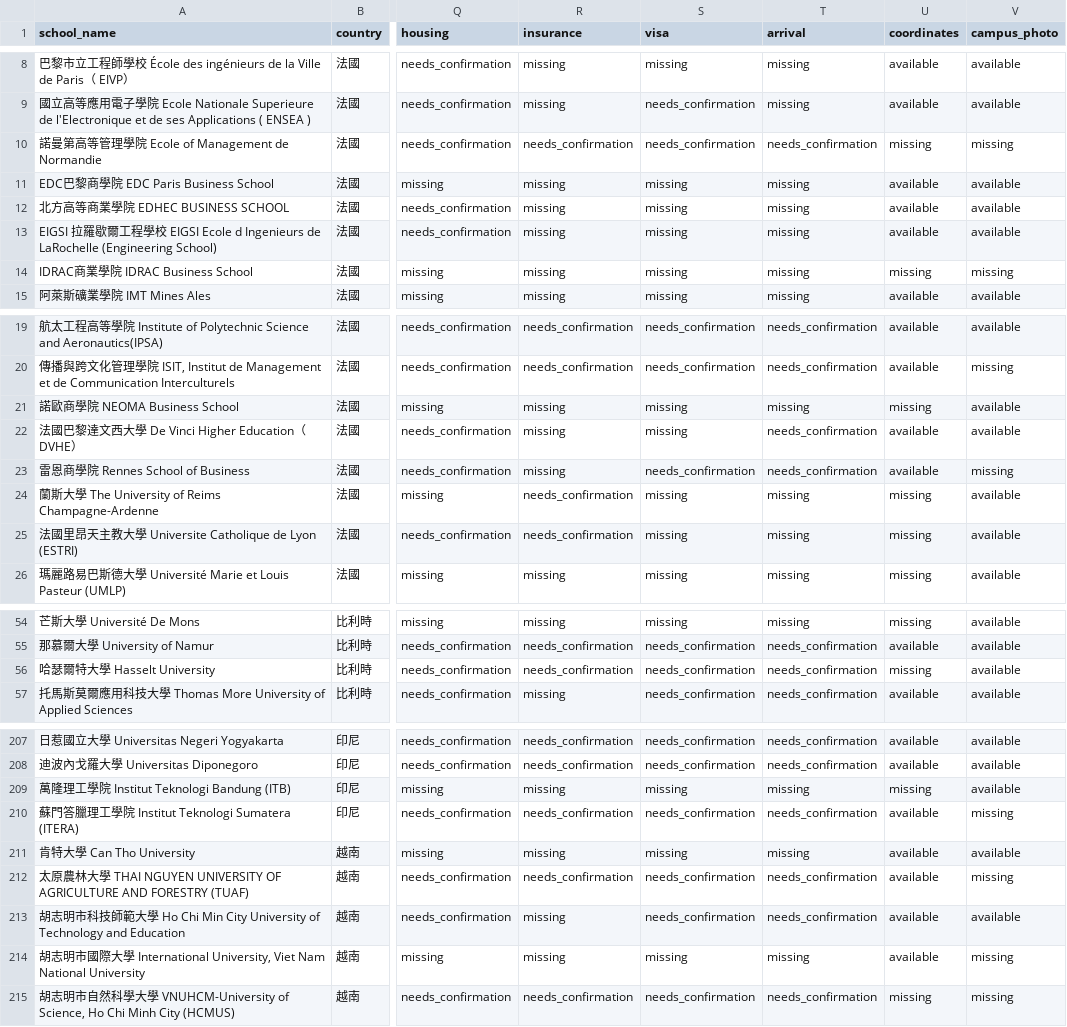
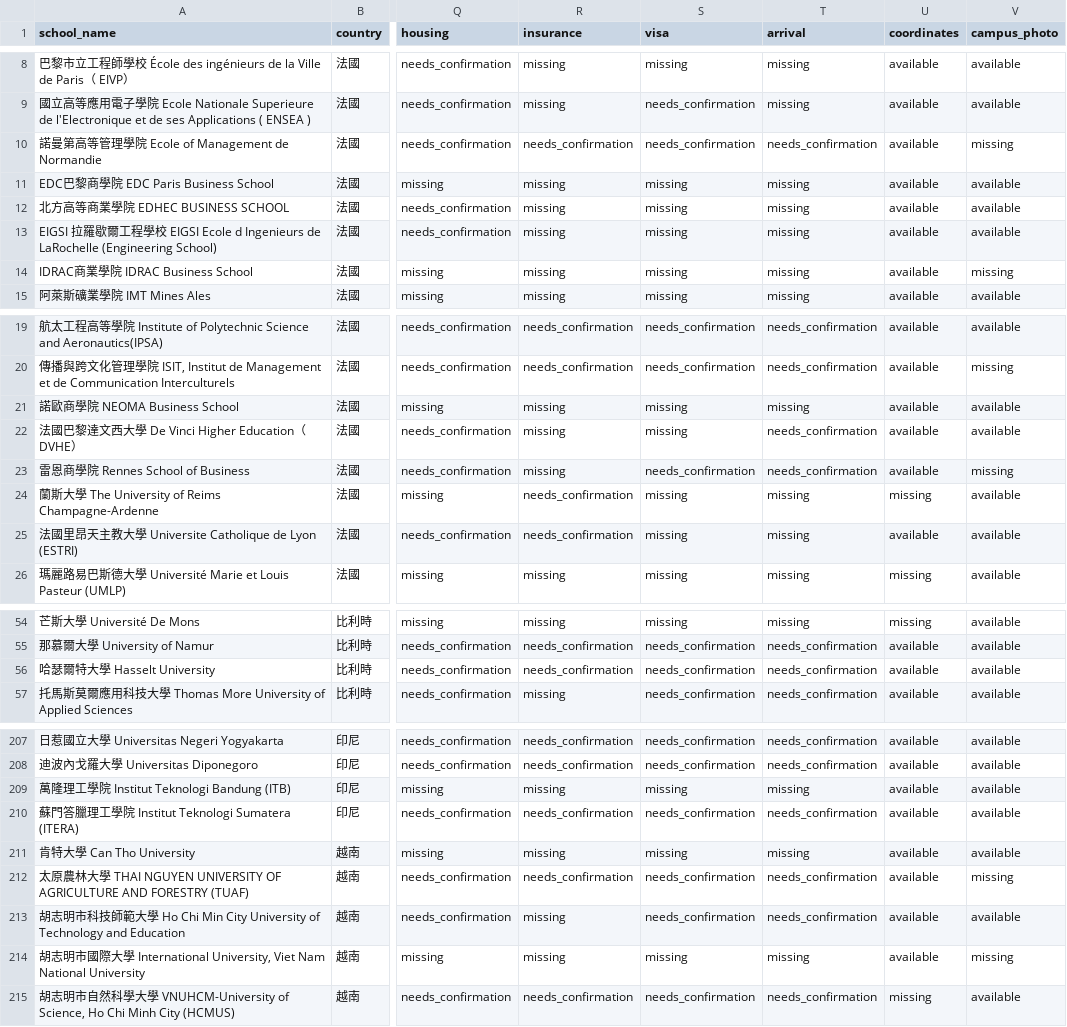
Before and after one commit to blizzard-new/abroad, a CSV file: docs/data/ncu-completion-20261011/exchange-field-inventory.csv, drawn as a sheet; only a part is shown, gaps mark what is left out; the diff covers the shown part only; the diff names each change by its address in the sheet, - before the commit and + after, or states it on an @@ line.

Commit message:
Verify nine NCU campus markers and two original licensed photos

```diff
--- a/docs/data/ncu-completion-20261011/exchange-field-inventory.csv
+++ b/docs/data/ncu-completion-20261011/exchange-field-inventory.csv
-U10 (coordinates): missing
+U10 (coordinates): available
-U14 (coordinates): missing
+U14 (coordinates): available
-U21 (coordinates): missing
+U21 (coordinates): available
-U25 (coordinates): missing
+U25 (coordinates): available
-U56 (coordinates): missing
+U56 (coordinates): available
-U209 (coordinates): missing
+U209 (coordinates): available
-V210 (campus_photo): missing
+V210 (campus_photo): available
-V215 (campus_photo): missing
+V215 (campus_photo): available
```
Also changed, not shown: 3 edited cells elsewhere in this file, 49 other files.
